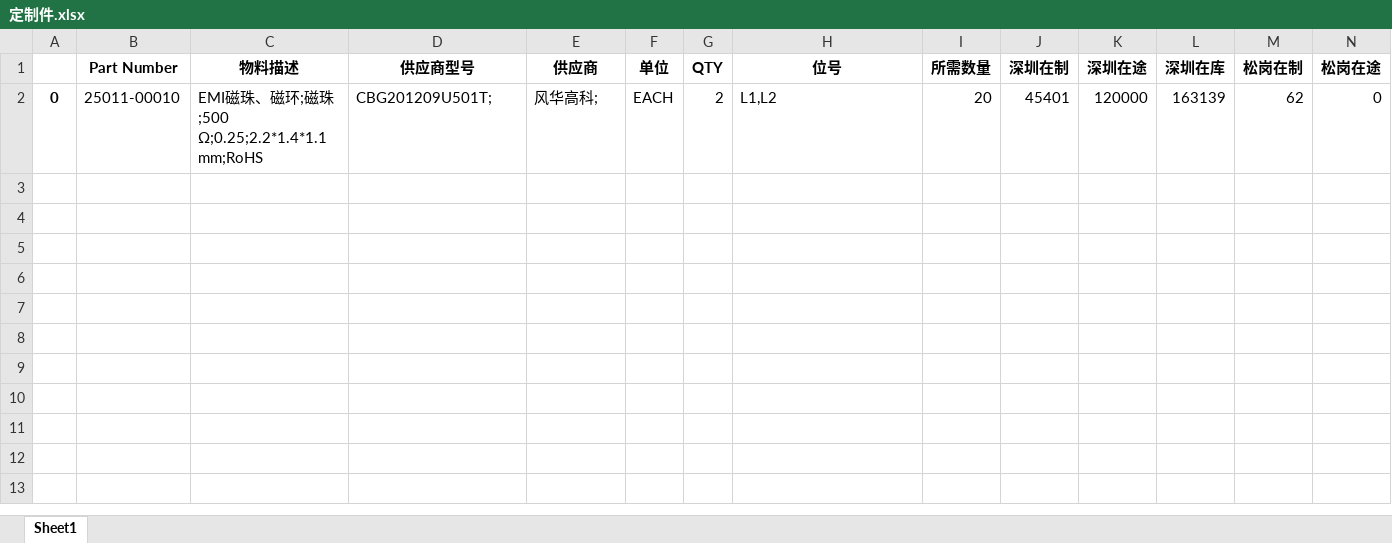
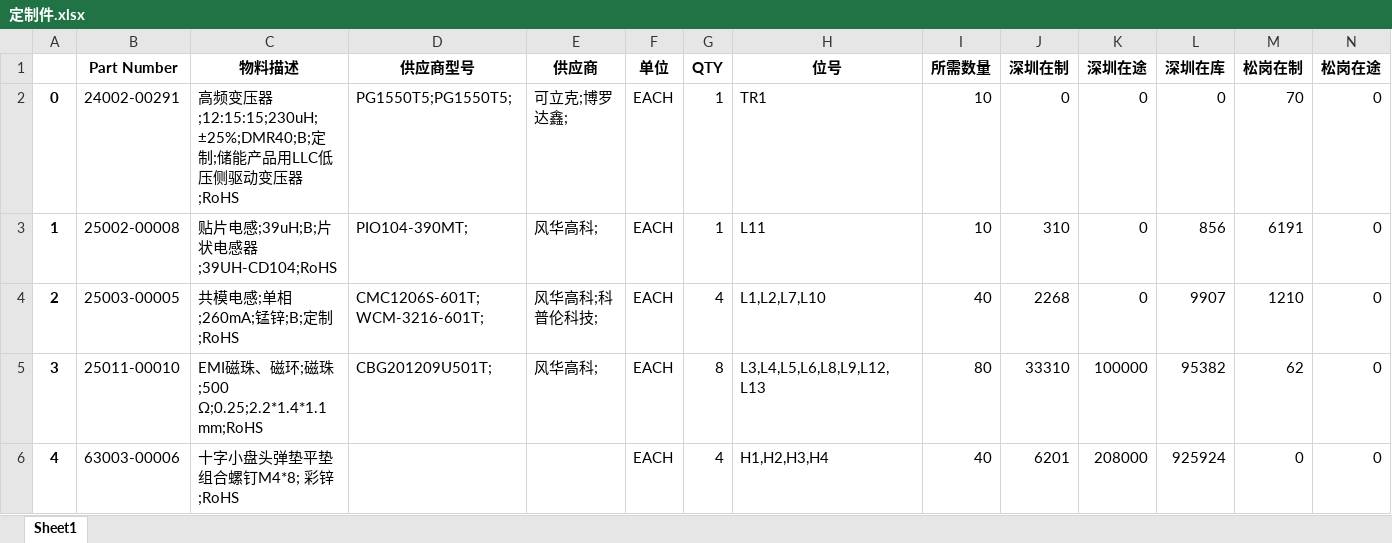
Before and after one commit to mnlife/Automation, an Excel workbook: componment_info_quiry/dest/定制件.xlsx, sheet Sheet1, drawn as a sheet; only a part is shown; values as stored, in another font and other column widths than the file's, no borders; addresses are those after the commit; rows hold the shown columns only; the diff names each change by its address in the sheet, - before the commit and + after, or states it on an @@ line.

```diff
--- a/componment_info_quiry/dest/定制件.xlsx (sheet Sheet1)
+++ b/componment_info_quiry/dest/定制件.xlsx (sheet Sheet1)
+row 2: 0 | 24002-00291 | 高频变压器;12:15:15;230uH;±25%;DMR40;B;定制;储能产品用LLC低压侧驱动变压器;RoHS | PG1550T5;PG1550T5; | 可立克;博罗达鑫; | EACH | 1 | TR1 | 10 | 0 | 0 | 0 | 70 | 0
+row 3: 1 | 25002-00008 | 贴片电感;39uH;B;片状电感器;39UH-CD104;RoHS | PIO104-390MT; | 风华高科; | EACH | 1 | L11 | 10 | 310 | 0 | 856 | 6191 | 0
+row 4: 2 | 25003-00005 | 共模电感;单相;260mA;锰锌;B;定制;RoHS | CMC1206S-601T;WCM-3216-601T; | 风华高科;科普伦科技; | EACH | 4 | L1,L2,L7,L10 | 40 | 2268 | 0 | 9907 | 1210 | 0
-A5: 0
+A5: 3
-G5 (QTY): 2
+G5 (QTY): 8
-H5 (位号): L1,L2
+H5 (位号): L3,L4,L5,L6,L8,L9,L12,L13
-I5 (所需数量): 20
+I5 (所需数量): 80
-J5 (深圳在制): 45401
+J5 (深圳在制): 33310
-K5 (深圳在途): 120000
+K5 (深圳在途): 100000
-L5 (深圳在库): 163139
+L5 (深圳在库): 95382
+row 6: 4 | 63003-00006 | 十字小盘头弹垫平垫组合螺钉M4*8; 彩锌;RoHS |  |  | EACH | 4 | H1,H2,H3,H4 | 40 | 6201 | 208000 | 925924 | 0 | 0
```
Also changed, not shown: auto_calc_ref/target_part.xlsx, componment_info_quiry/dest/auto_process.xlsx, 7 other files.
